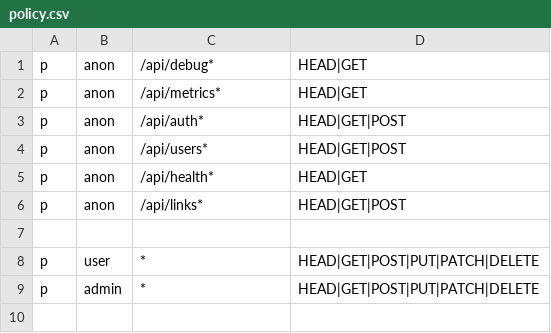
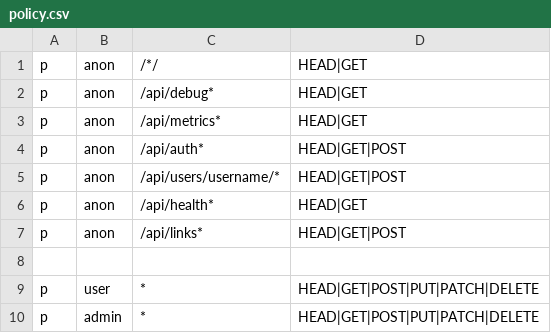
Before and after one commit to wvoliveira/corgi, a CSV file: configs/authorization/policy.csv, drawn as a sheet.

Commit message:
if token expired pass anyway with 'anon' access

```diff
--- a/configs/authorization/policy.csv
+++ b/configs/authorization/policy.csv
@@ -1 +1,2 @@
+p, anon, /*/, HEAD|GET
 p, anon, /api/debug*, HEAD|GET
@@ -3,3 +4,3 @@ p, anon, /api/metrics*, HEAD|GET
 p, anon, /api/auth*, HEAD|GET|POST
-p, anon, /api/users*, HEAD|GET|POST
+p, anon, /api/users/username/*, HEAD|GET|POST
 p, anon, /api/health*, HEAD|GET
```
Also changed, not shown: 2 other files.
